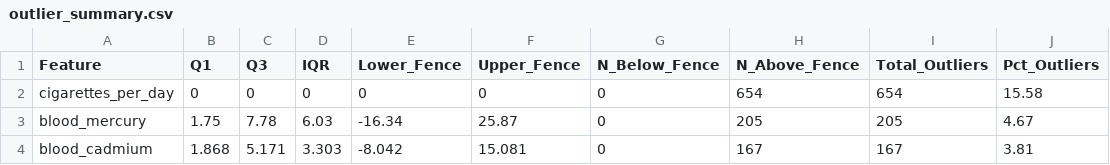
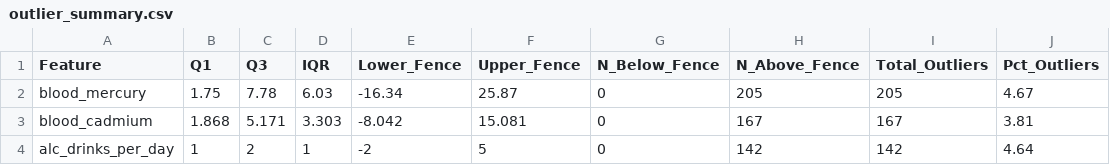
Before and after one commit to eknight26/fracture-risk, a CSV file: outputs/outlier_summary.csv, drawn as a sheet; only a part is shown; the shorter side is filled out with more unchanged rows; the diff names each change by its address in the sheet, - before the commit and + after, or states it on an @@ line.

```diff
--- a/outputs/outlier_summary.csv
+++ b/outputs/outlier_summary.csv
-row 2: cigarettes_per_day | 0 | 0 | 0 | 0 | 0 | 0 | 654 | 654 | 15.58
```
Also changed, not shown: outputs/na_summary.csv, 12 other files.
